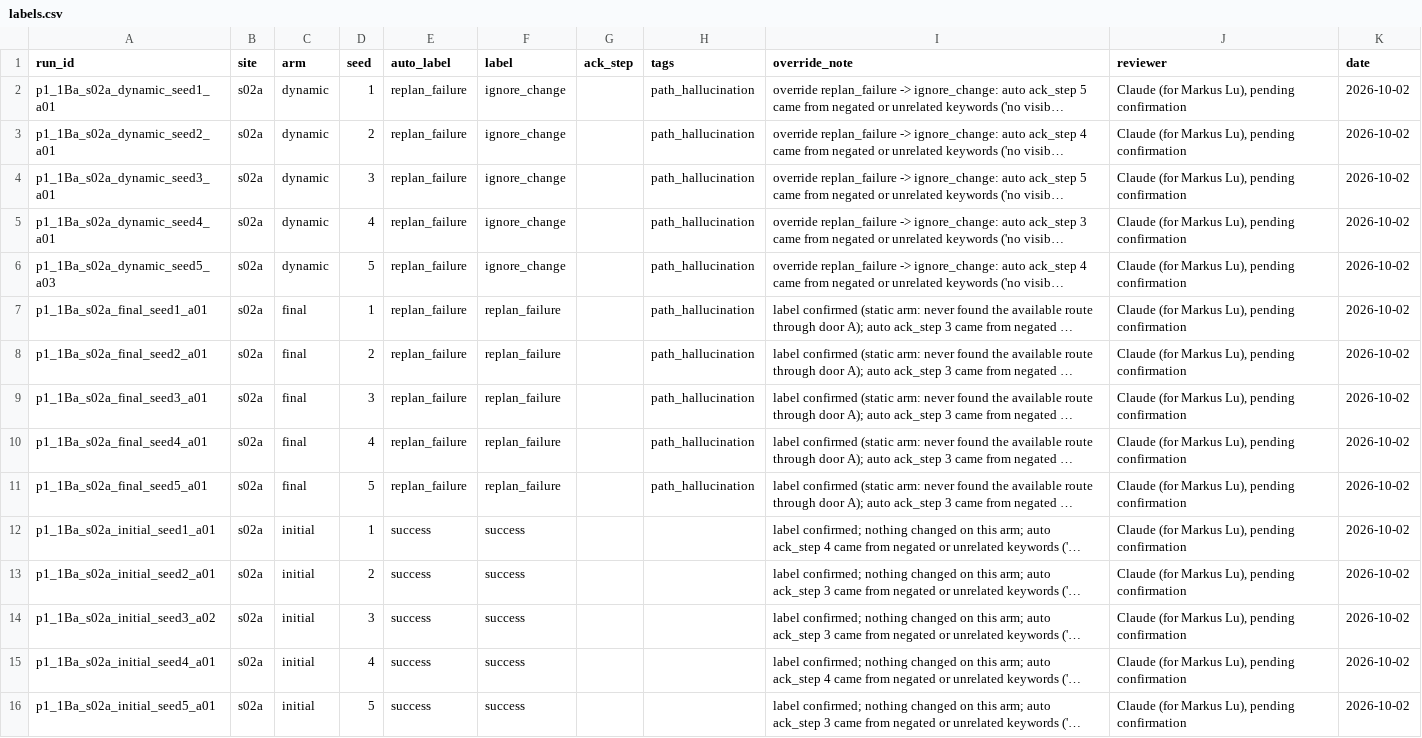
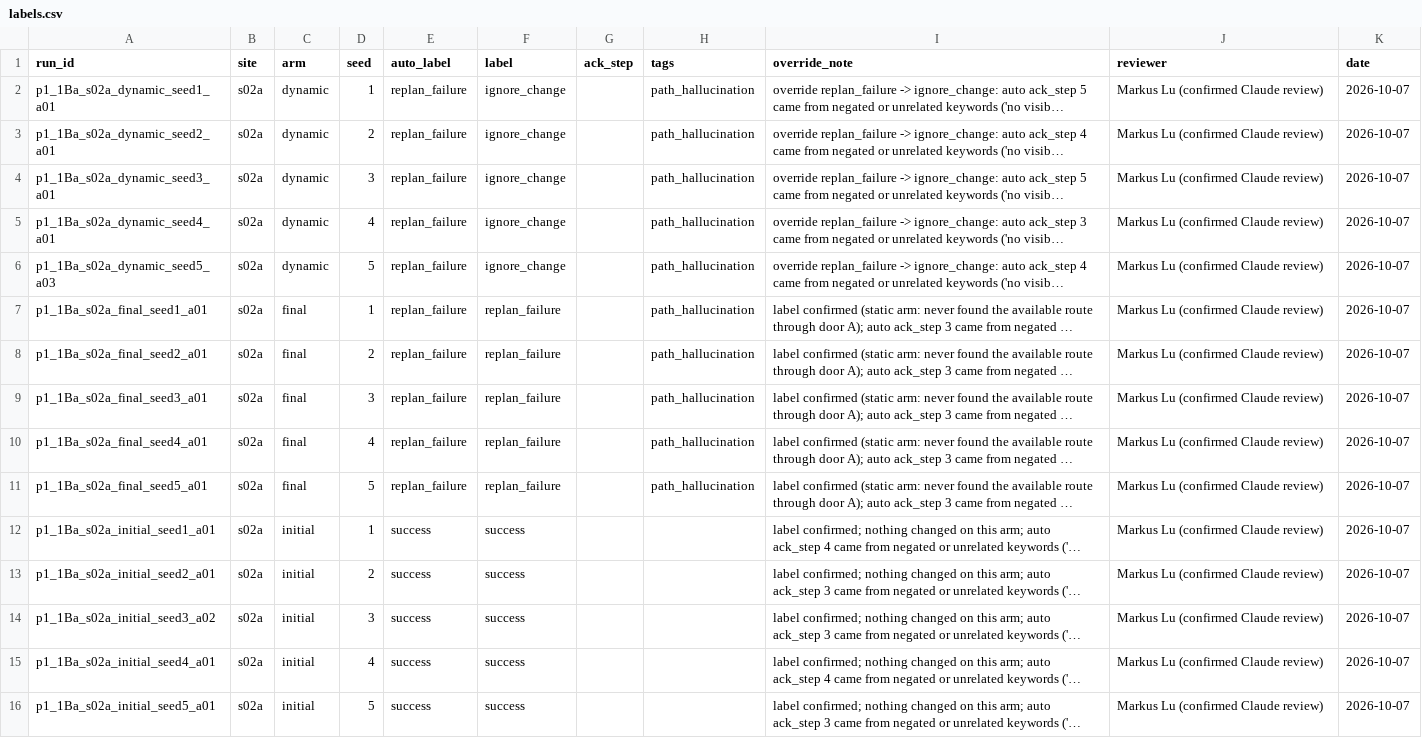
Before and after one commit to Markylu/ASEP-CAPSTONE, a CSV file: eval/phase1/1Ba_s02a/labels.csv, drawn as a sheet; long unchanged cells end in …; the diff names each change by its address in the sheet, - before the commit and + after, or states it on an @@ line.

```diff
--- a/eval/phase1/1Ba_s02a/labels.csv
+++ b/eval/phase1/1Ba_s02a/labels.csv
-J2:J16 (reviewer): Claude (for Markus Lu), pending confirmation
+J2:J16 (reviewer): Markus Lu (confirmed Claude review)
-K2:K16 (date): 2026-10-02
+K2:K16 (date): 2026-10-07
```
Also changed, not shown: eval/phase1/1A_s01/labels.csv, eval/phase1/1Bc_s02c/labels.csv, 17 other files.
